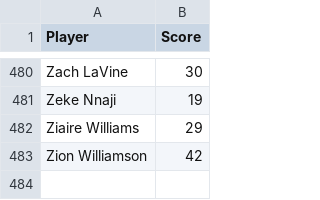
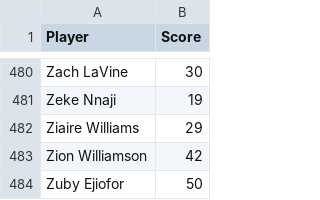
Before and after one commit to dylsalant-code/TVI, a CSV file: data/market_value.csv, drawn as a sheet; only a part is shown, gaps mark what is left out.

```diff
--- a/data/market_value.csv
+++ b/data/market_value.csv
@@ -483 +483,2 @@ Ziaire Williams,29
 Zion Williamson,42
+Zuby Ejiofor,50
```
Also changed, not shown: data/tvi_latest.csv, 2 other files.
